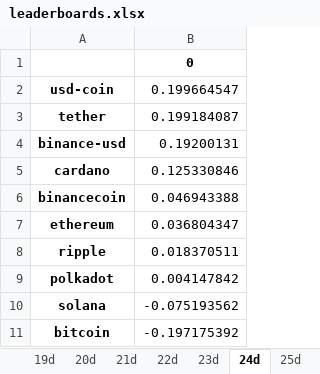
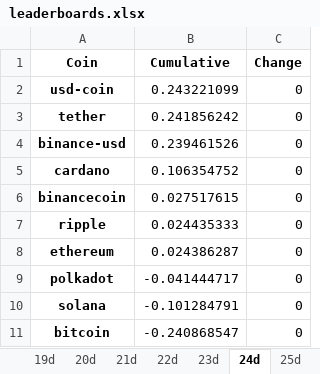
Before and after one commit to Dado-hash/Screening_bot, an Excel workbook: Bot_screening/leaderboards.xlsx, sheet 24d, drawn as a sheet; values as stored, in another font and other column widths than the file's, no borders; removed rows and columns are numbered as before the commit, all else as after; the diff names each change by its address in the sheet, - before the commit and + after, or states it on an @@ line.

```diff
--- a/Bot_screening/leaderboards.xlsx (sheet 24d)
+++ b/Bot_screening/leaderboards.xlsx (sheet 24d)
-column B (0), rows 2-7: 0.199664547 | 0.199184087 | 0.19200131 | 0.125330846 | 0.046943388 | 0.036804347; rows 9-11: 0.004147842 | -0.075193562 | -0.197175392
+column B (Cumulative), rows 2-6: 0.243221099 | 0.241856242 | 0.239461526 | 0.106354752 | 0.027517615; rows 8-11: 0.024386287 | -0.041444717 | -0.101284791 | -0.240868547
+column C (Change), rows 2-6: all 0; rows 8-11: all 0
-A1: (empty)
+A1: Coin
@@ row 8 moved to row 7: ripple @@
```
Also changed, not shown: sheet 24h_change, sheet 1d, sheet 2d, sheet 3d, sheet 4d, sheet 17d, 23 more sheets, other sheet tabs, Bot_screening/correlation.xlsx, Bot_screening/volatility.xlsx, 4 other files.
